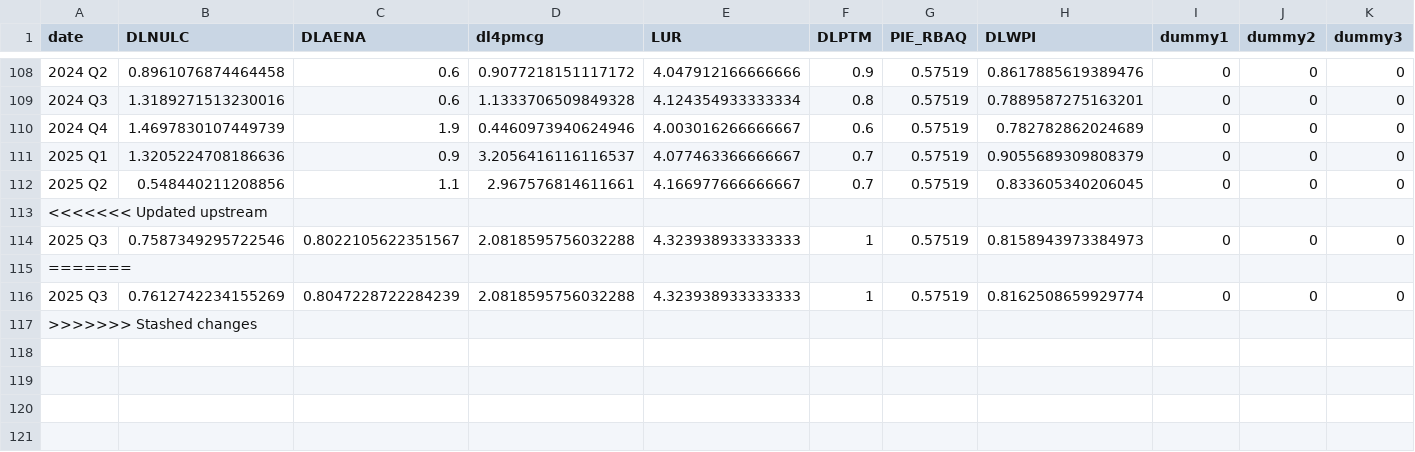
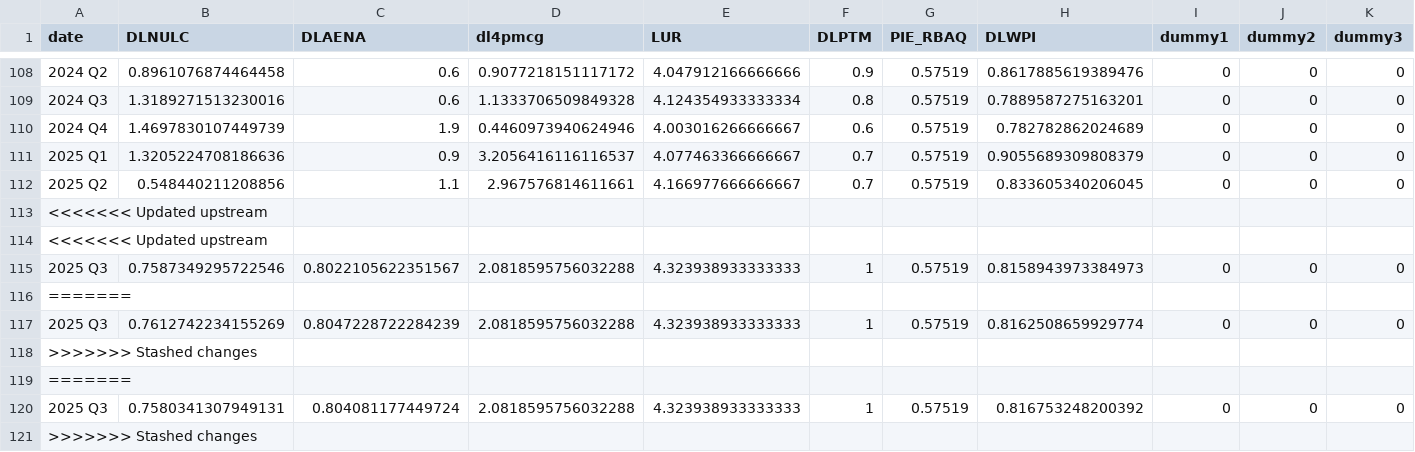
Before and after one commit to igross/nairu, a CSV file: docs/est_data.csv, drawn as a sheet; only a part is shown, gaps mark what is left out; rows hold the shown columns only; the diff names each change by its address in the sheet, - before the commit and + after, or states it on an @@ line.

```diff
--- a/docs/est_data.csv
+++ b/docs/est_data.csv
+row 114: <<<<<<< Updated upstream
+row 118: >>>>>>> Stashed changes
+row 119: =======
+row 120: 2025 Q3 | 0.7580341307949131 | 0.804081177449724 | 2.0818595756032288 | 4.323938933333333 | 1 | 0.57519 | 0.816753248200392 | 0 | 0 | 0
```
Also changed, not shown: docs/posterior_summary_params_wpi_no_inflation.csv, 31 other files.
